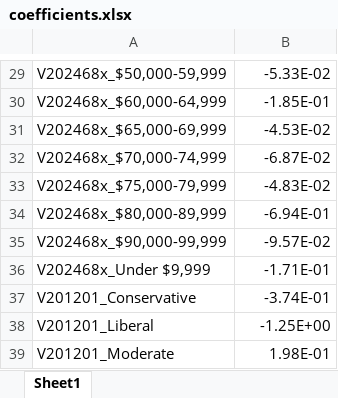
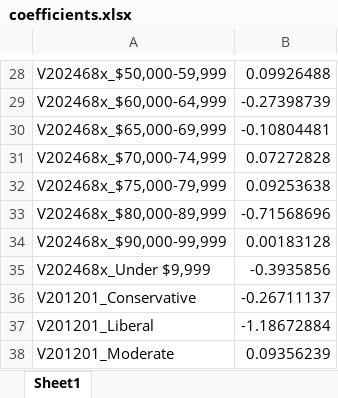
Before and after one commit to Dizzybelle/Project-4, an Excel workbook: coefficients.xlsx, sheet Sheet1, drawn as a sheet; only a part is shown, gaps mark what is left out; values as stored, in another font and other column widths than the file's, no borders; addresses are those after the commit; the diff covers the shown part only; the diff names each change by its address in the sheet, - before the commit and + after, or states it on an @@ line.

```diff
--- a/coefficients.xlsx (sheet Sheet1)
+++ b/coefficients.xlsx (sheet Sheet1)
-B28: -5.33E-02
+B28: 0.09926488
-B29: -1.85E-01
+B29: -0.27398739
-B30: -4.53E-02
+B30: -0.10804481
-B31: -6.87E-02
+B31: 0.07272828
-B32: -4.83E-02
+B32: 0.09253638
-B33: -6.94E-01
+B33: -0.71568696
-B34: -9.57E-02
+B34: 0.00183128
-B35: -1.71E-01
+B35: -0.3935856
-B36: -3.74E-01
+B36: -0.26711137
-B37: -1.25E+00
+B37: -1.18672884
-B38: 1.98E-01
+B38: 0.09356239
```
Also changed, not shown: 1 removed row and 27 edited cells elsewhere in this sheet.
